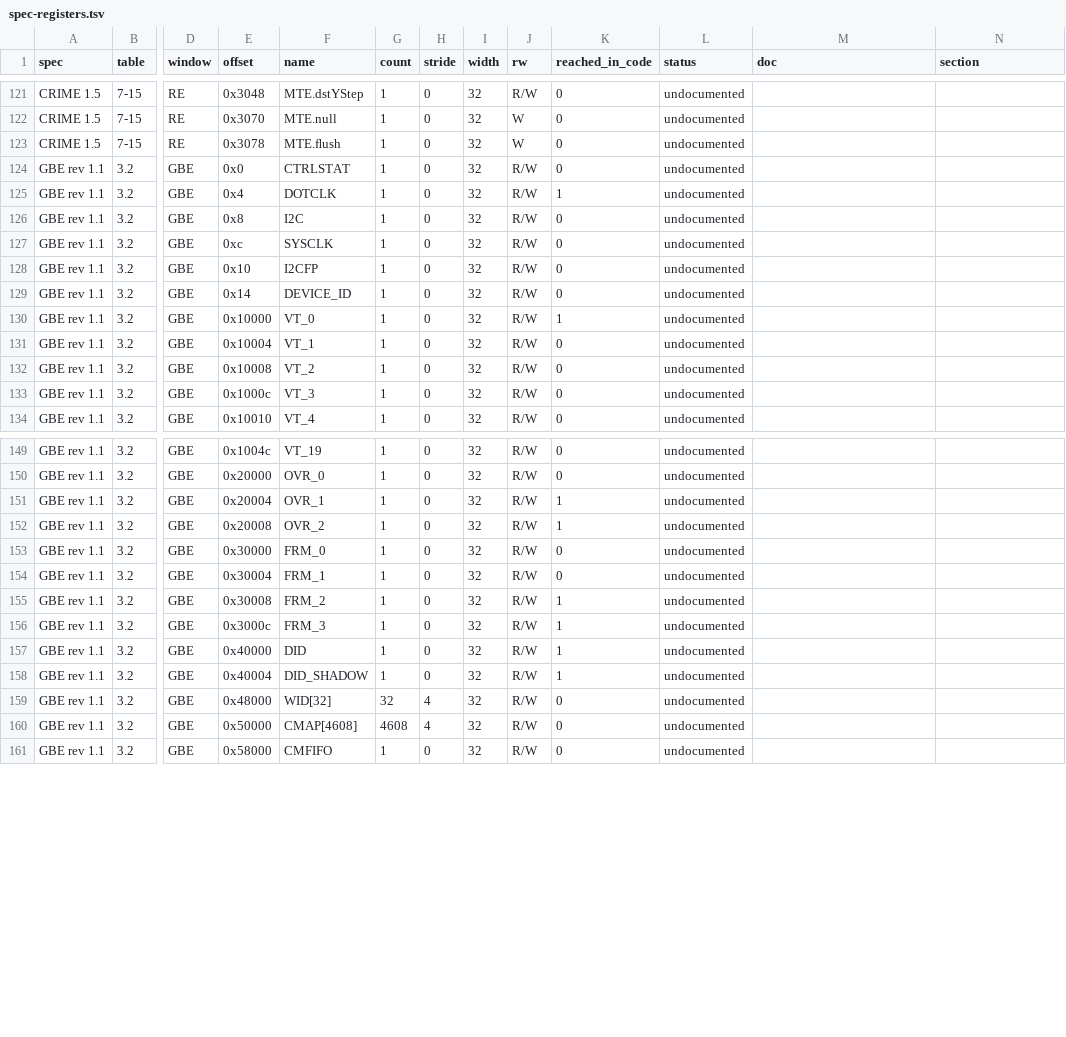
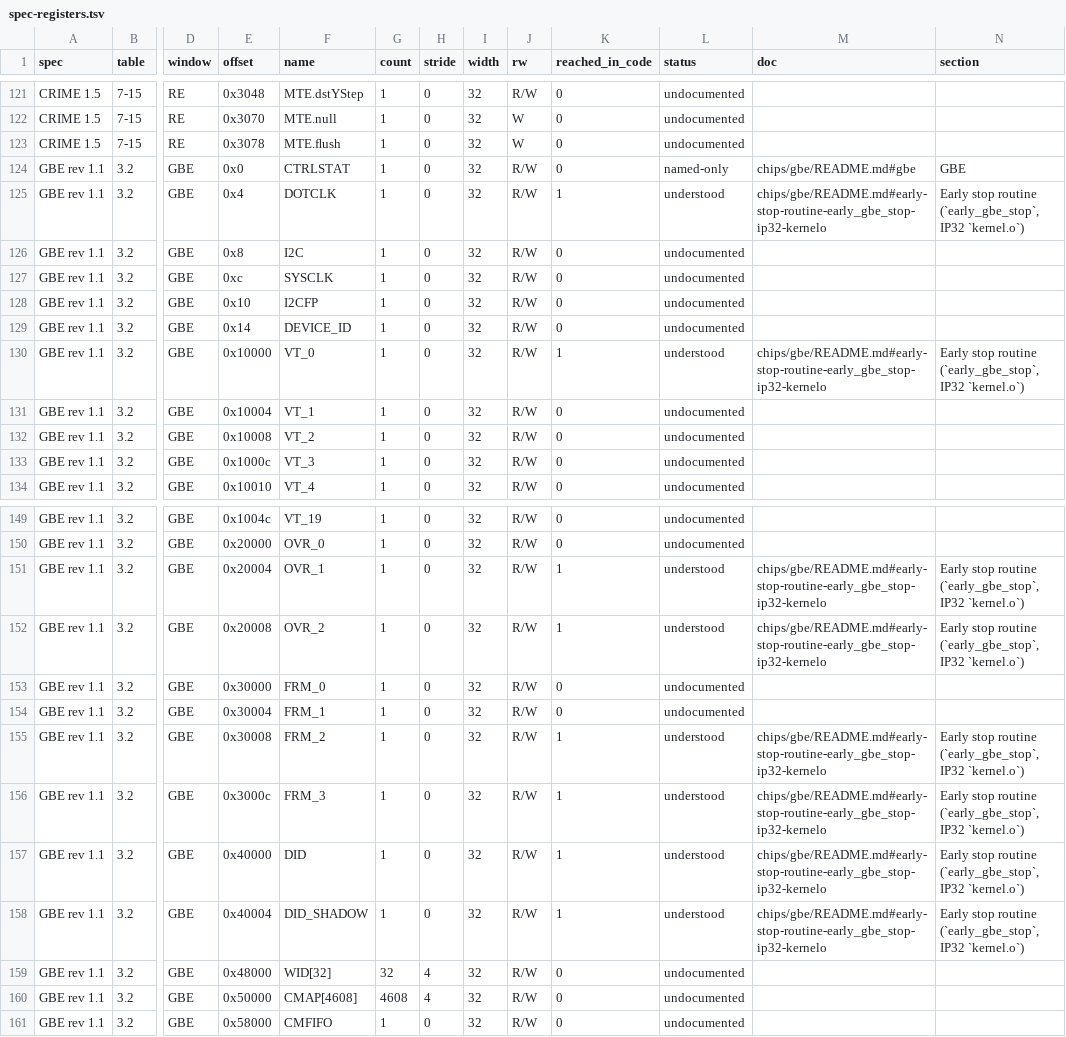
Before and after one commit to jamesbraid/chips, a TSV file: docs/inventory/spec-registers.tsv, drawn as a sheet; only a part is shown, gaps mark what is left out; the diff names each change by its address in the sheet, - before the commit and + after, or states it on an @@ line.

Commit message:
docs/gbe: describe the display registers the early stop routine touches
The GBE page had no entries, so the eight display registers that the
IP32 early boot routine reads or writes were undocumented in the
inventory. Each entry gives the register's role from the GBE
specification section and page, then what early_gbe_stop does to it in
the shipped kernel object, with the instruction offsets. The VT_0 entry
also records a second reader: an unnamed routine at the start of the
mvp.o object that tests the vertical counter.

```diff
--- a/docs/inventory/spec-registers.tsv
+++ b/docs/inventory/spec-registers.tsv
-L124 (status): undocumented
+L124 (status): named-only
-M124 (doc): (empty)
+M124 (doc): chips/gbe/README.md#gbe
-N124 (section): (empty)
+N124 (section): GBE
-L125 (status): undocumented
+L125 (status): understood
-M125 (doc): (empty)
+M125 (doc): chips/gbe/README.md#early-stop-routine-early_gbe_stop-ip32-kernelo
-N125 (section): (empty)
+N125 (section): Early stop routine (`early_gbe_stop`, IP32 `kernel.o`)
-L130 (status): undocumented
+L130 (status): understood
-M130 (doc): (empty)
+M130 (doc): chips/gbe/README.md#early-stop-routine-early_gbe_stop-ip32-kernelo
-N130 (section): (empty)
+N130 (section): Early stop routine (`early_gbe_stop`, IP32 `kernel.o`)
-L151:L152 (status): undocumented
+L151:L152 (status): understood
-M151:M152 (doc): (empty)
+M151:M152 (doc): chips/gbe/README.md#early-stop-routine-early_gbe_stop-ip32-kernelo
-N151:N152 (section): (empty)
+N151:N152 (section): Early stop routine (`early_gbe_stop`, IP32 `kernel.o`)
-L155:L158 (status): undocumented
+L155:L158 (status): understood
-M155:M158 (doc): (empty)
+M155:M158 (doc): chips/gbe/README.md#early-stop-routine-early_gbe_stop-ip32-kernelo
-N155:N158 (section): (empty)
+N155:N158 (section): Early stop routine (`early_gbe_stop`, IP32 `kernel.o`)
```
Also changed, not shown: docs/inventory/mmio.tsv, docs/inventory/summary.tsv, 3 other files.
